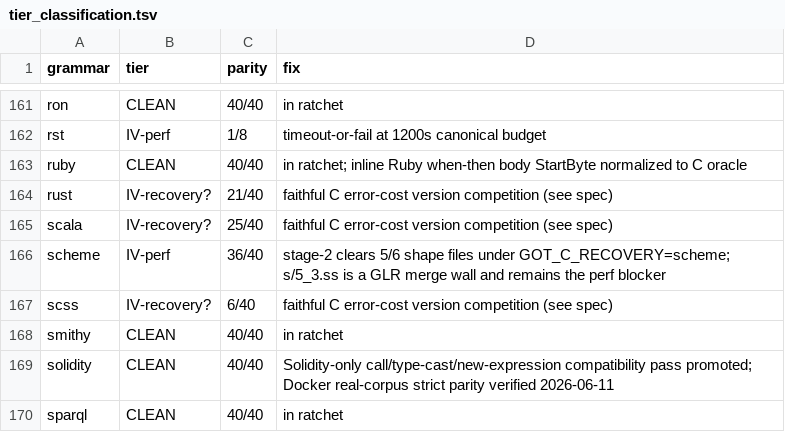
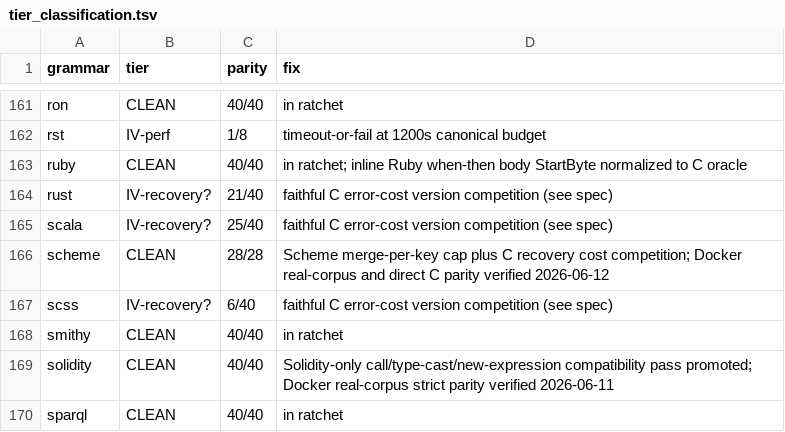
Before and after one commit to andypeng2015/gotreesitter, a TSV file: cgo_harness/tier_scan/tier_classification.tsv, drawn as a sheet; only a part is shown, gaps mark what is left out.

Commit message:
fix: fix scheme tier via merge cap and recovery cost
- Add scheme to effectiveParseMergePerKeyCap to cap merge survivors at 1, stabilizing the bounded shape set.
- Enable C recovery cost competition in errorCostCompetitionLanguage for scheme to eliminate divergences.
- Add unit tests validating default merge caps and recovery cost flags for scheme.
- Update tier scan reports and documentation to classify scheme as CLEAN.

```diff
--- a/cgo_harness/tier_scan/tier_classification.tsv
+++ b/cgo_harness/tier_scan/tier_classification.tsv
@@ -165,3 +165,3 @@ rust	IV-recovery?	21/40	faithful C error-cost version competition (see spec)
 scala	IV-recovery?	25/40	faithful C error-cost version competition (see spec)
-scheme	IV-perf	36/40	stage-2 clears 5/6 shape files under GOT_C_RECOVERY=scheme; s/5_3.ss is a GLR merge wall and remains the perf blocker
+scheme	CLEAN	28/28	Scheme merge-per-key cap plus C recovery cost competition; Docker real-corpus and direct C parity verified 2026-06-12
 scss	IV-recovery?	6/40	faithful C error-cost version competition (see spec)
```
Also changed, not shown: 7 other files.
